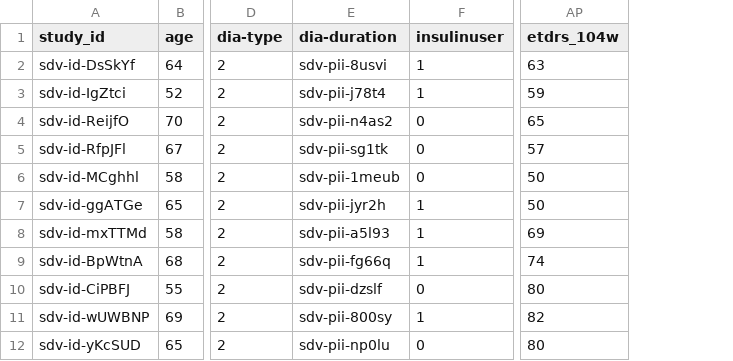
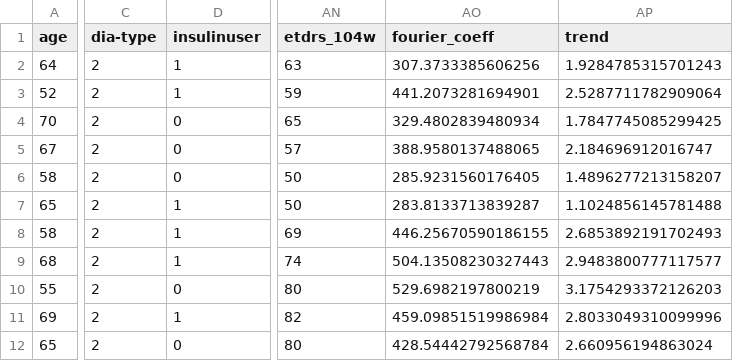
Before and after one commit to Calisti-Daniele/Eye-Deseas, a CSV file: datasets/dme/ready_to_use/augmented/trex.csv, drawn as a sheet; only a part is shown, gaps mark what is left out; removed rows and columns are numbered as before the commit, all else as after; the diff names each change by its address in the sheet, - before the commit and + after, or states it on an @@ line.

```diff
--- a/datasets/dme/ready_to_use/augmented/trex.csv
+++ b/datasets/dme/ready_to_use/augmented/trex.csv
-column A (study_id), rows 2-12: sdv-id-DsSkYf | sdv-id-IgZtci | sdv-id-ReijfO | sdv-id-RfpJFl | sdv-id-MCghhl | sdv-id-ggATGe | sdv-id-mxTTMd | sdv-id-BpWtnA | sdv-id-CiPBFJ | sdv-id-wUWBNP | sdv-id-yKcSUD
-column E (dia-duration), rows 2-12: sdv-pii-8usvi | sdv-pii-j78t4 | sdv-pii-n4as2 | sdv-pii-sg1tk | sdv-pii-1meub | sdv-pii-jyr2h | sdv-pii-a5l93 | sdv-pii-fg66q | sdv-pii-dzslf | sdv-pii-800sy | sdv-pii-np0lu
+column AO (fourier_coeff), rows 2-12: 307.3733385606256 | 441.2073281694901 | 329.4802839480934 | 388.9580137488065 | 285.9231560176405 | 283.8133713839287 | 446.25670590186155 | 504.13508230327443 | 529.6982197800219 | 459.09851519986984 | 428.54442792568784
+column AP (trend), rows 2-12: 1.9284785315701243 | 2.5287711782909064 | 1.7847745085299425 | 2.184696912016747 | 1.4896277213158207 | 1.1024856145781488 | 2.6853892191702493 | 2.9483800777117577 | 3.1754293372126203 | 2.8033049310099996 | 2.660956194863024
```
Also changed, not shown: datasets/dme/regressione/augmented/gila.csv, datasets/dme/regressione/augmented/monthly.csv, 50 other files.
